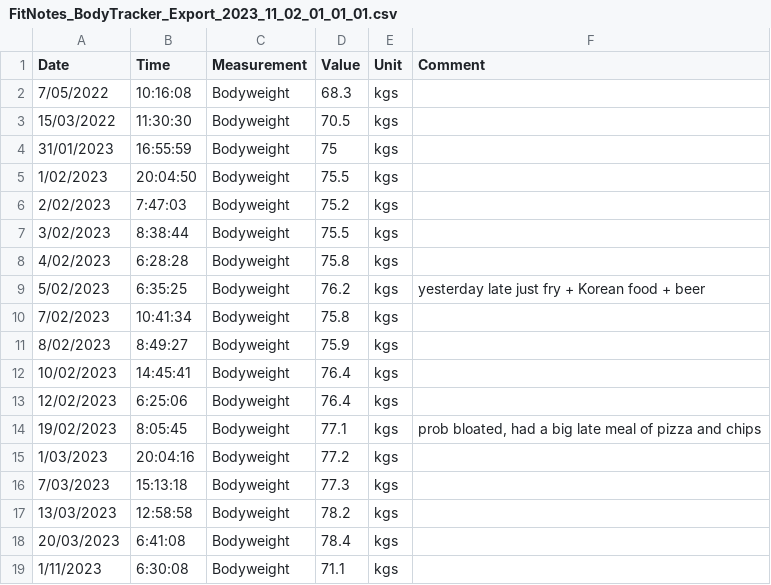
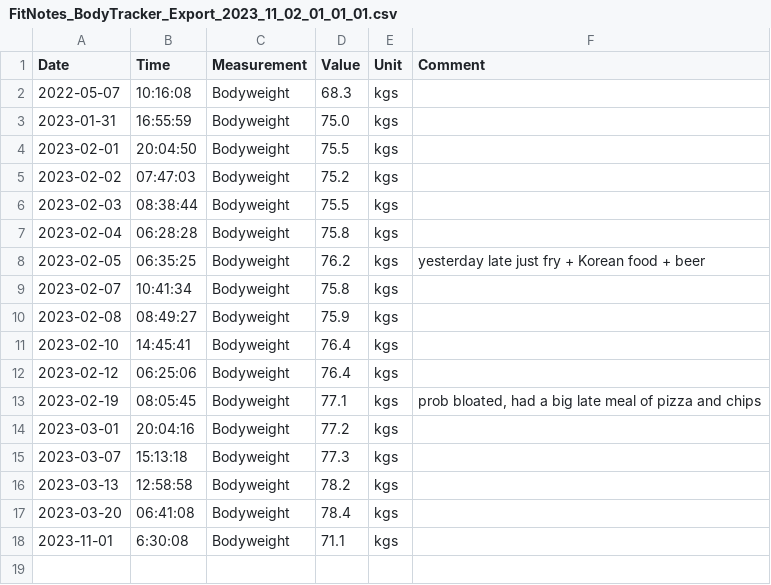
Before and after one commit to Blamechance/fitness-dashboard, a CSV file: files/weight_logs/FitNotes_BodyTracker_Export_2023_11_02_01_01_01.csv, drawn as a sheet.

Commit message:
Test the current cross-data function for edgecases/output is as intended

```diff
--- a/files/weight_logs/FitNotes_BodyTracker_Export_2023_11_02_01_01_01.csv
+++ b/files/weight_logs/FitNotes_BodyTracker_Export_2023_11_02_01_01_01.csv
@@ -1,19 +1,18 @@
 Date,Time,Measurement,Value,Unit,Comment
-7/05/2022,10:16:08,Bodyweight,68.3,kgs,
-15/03/2022,11:30:30,Bodyweight,70.5,kgs,
-31/01/2023,16:55:59,Bodyweight,75,kgs,
-1/02/2023,20:04:50,Bodyweight,75.5,kgs,
-2/02/2023,7:47:03,Bodyweight,75.2,kgs,
-3/02/2023,8:38:44,Bodyweight,75.5,kgs,
-4/02/2023,6:28:28,Bodyweight,75.8,kgs,
-5/02/2023,6:35:25,Bodyweight,76.2,kgs,yesterday late just fry + Korean food + beer
-7/02/2023,10:41:34,Bodyweight,75.8,kgs,
-8/02/2023,8:49:27,Bodyweight,75.9,kgs,
-10/02/2023,14:45:41,Bodyweight,76.4,kgs,
-12/02/2023,6:25:06,Bodyweight,76.4,kgs,
-19/02/2023,8:05:45,Bodyweight,77.1,kgs,"prob bloated, had a big late meal of pizza and chips"
-1/03/2023,20:04:16,Bodyweight,77.2,kgs,
-7/03/2023,15:13:18,Bodyweight,77.3,kgs,
-13/03/2023,12:58:58,Bodyweight,78.2,kgs,
-20/03/2023,6:41:08,Bodyweight,78.4,kgs,
-1/11/2023,6:30:08,Bodyweight,71.1,kgs,
+2022-05-07,10:16:08,Bodyweight,68.3,kgs,""
+2023-01-31,16:55:59,Bodyweight,75.0,kgs,""
+2023-02-01,20:04:50,Bodyweight,75.5,kgs,""
+2023-02-02,07:47:03,Bodyweight,75.2,kgs,""
+2023-02-03,08:38:44,Bodyweight,75.5,kgs,""
+2023-02-04,06:28:28,Bodyweight,75.8,kgs,""
+2023-02-05,06:35:25,Bodyweight,76.2,kgs,"yesterday late just fry + Korean food + beer"
+2023-02-07,10:41:34,Bodyweight,75.8,kgs,""
+2023-02-08,08:49:27,Bodyweight,75.9,kgs,""
+2023-02-10,14:45:41,Bodyweight,76.4,kgs,""
+2023-02-12,06:25:06,Bodyweight,76.4,kgs,""
+2023-02-19,08:05:45,Bodyweight,77.1,kgs,"prob bloated, had a big late meal of pizza and chips"
+2023-03-01,20:04:16,Bodyweight,77.2,kgs,""
+2023-03-07,15:13:18,Bodyweight,77.3,kgs,""
+2023-03-13,12:58:58,Bodyweight,78.2,kgs,""
+2023-03-20,06:41:08,Bodyweight,78.4,kgs,""
+2023-11-01,6:30:08,Bodyweight,71.1,kgs,""
```
Also changed, not shown: 2 other files.
